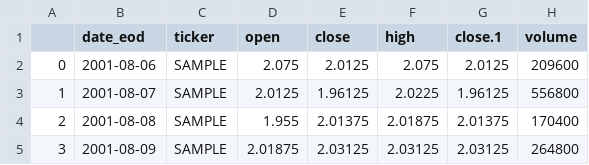
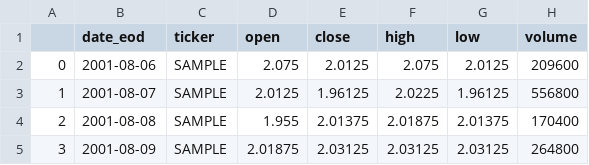
Before and after one commit to IDontReallyCode/OptionsBacktesting, a CSV file: data/SAMPLEdailystock.csv, drawn as a sheet; only a part is shown.

```diff
--- a/data/SAMPLEdailystock.csv
+++ b/data/SAMPLEdailystock.csv
@@ -1,2 +1,2 @@
-,date_eod,ticker,open,close,high,close.1,volume
+,date_eod,ticker,open,close,high,low,volume
 0,2001-08-06,SAMPLE,2.075,2.0125,2.075,2.0125,209600
```
Also changed, not shown: 9 other files.
